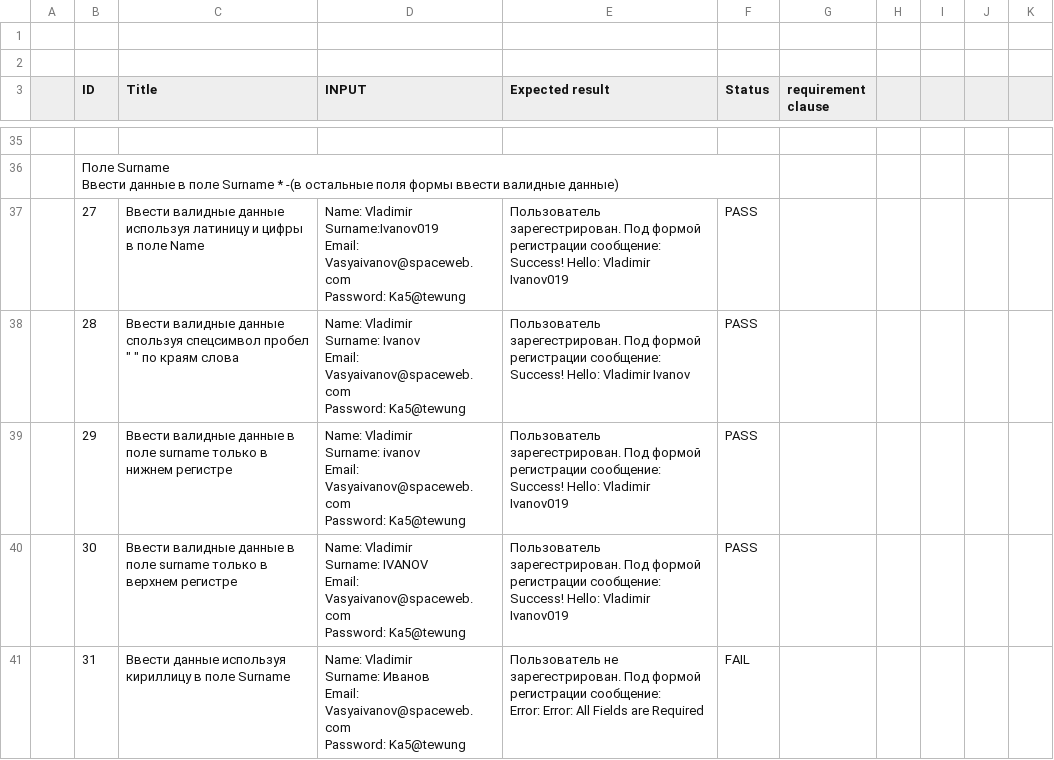
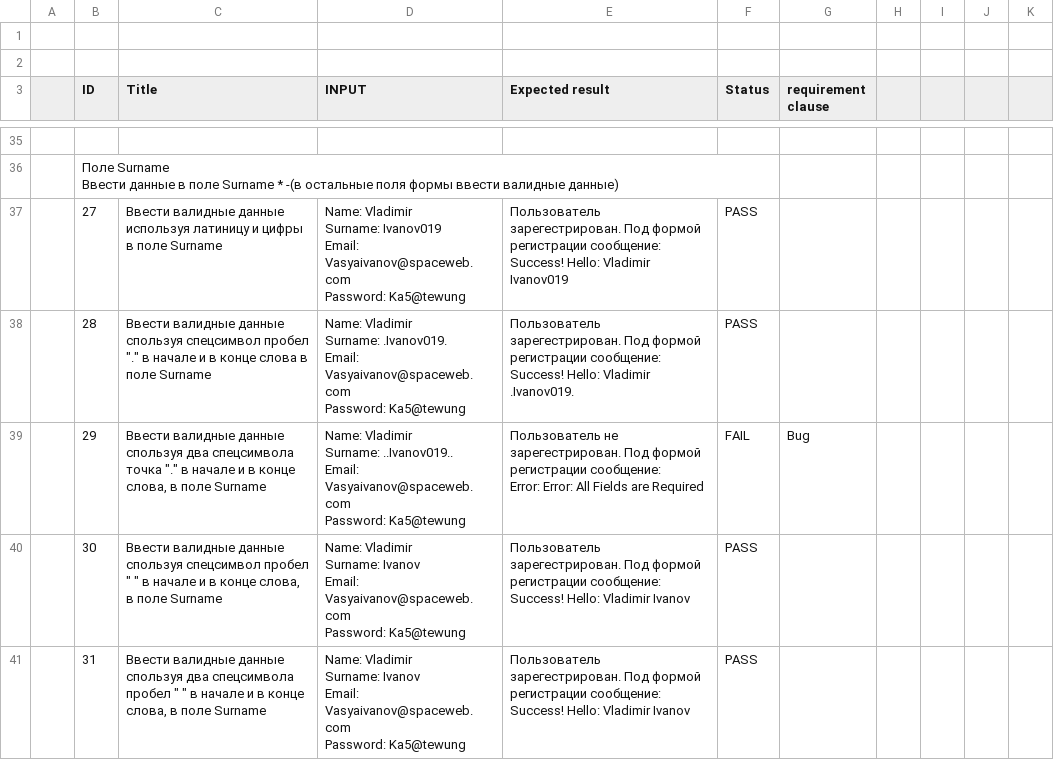
Before and after one commit to gogvyatkin/Group_27, a CSV file: CheckLists/Checklist_11.csv, drawn as a sheet; only a part is shown, gaps mark what is left out; ↵ is a line break in a cell; the diff covers the shown part only; the diff names each change by its address in the sheet, - before the commit and + after, or states it on an @@ line.

Commit message:
update Checklist_11

```diff
--- a/CheckLists/Checklist_11.csv
+++ b/CheckLists/Checklist_11.csv
-C37 (Title): …в поле Name
+C37 (Title): …в поле Surname
-D37 (INPUT): Name: Vladimir ↵ Surname:Ivanov019 ↵ Email: Vasyaivanov@spaceweb.com…
+D37 (INPUT): Name: Vladimir ↵ Surname: Ivanov019 ↵ Email: Vasyaivanov@spaceweb.com…
-C38 (Title): …спецсимвол пробел " " по краям слова
+C38 (Title): …спецсимвол пробел "." в начале и в конце слова в поле Surname
-D38 (INPUT): …Vladimir ↵ Surname: Ivanov ↵ Email: Vasyaivanov@spaceweb.com…
+D38 (INPUT): …Vladimir ↵ Surname: .Ivanov019. ↵ Email: Vasyaivanov@spaceweb.com…
-E38 (Expected result): …Hello: Vladimir Ivanov
+E38 (Expected result): …Hello: Vladimir .Ivanov019.
-C39 (Title): …валидные данные в поле surname только в нижнем регистре
+C39 (Title): …валидные данные спользуя два спецсимвола точка "." в начале и в конце слова, в поле Surname
-D39 (INPUT): …Vladimir ↵ Surname: ivanov ↵ Email: Vasyaivanov@spaceweb.com…
+D39 (INPUT): …Vladimir ↵ Surname: ..Ivanov019.. ↵ Email: Vasyaivanov@spaceweb.com…
-E39 (Expected result): Пользователь зарегестрирован. Под формой регистрации сообщение: Success! Hello: Vladimir Ivanov019
+E39 (Expected result): Пользователь не зарегестрирован. Под формой регистрации сообщение: ↵ Error: Error: All Fields are Required
-F39 (Status): PASS
+F39 (Status): FAIL
-G39 (requirement clause): (empty)
+G39 (requirement clause): Bug
-C40 (Title): …валидные данные в поле surname только в верхнем регистре
+C40 (Title): …валидные данные спользуя спецсимвол пробел " " в начале и в конце слова, в поле Surname
-D40 (INPUT): …Vladimir ↵ Surname: IVANOV ↵ Email: Vasyaivanov@spaceweb.com…
+D40 (INPUT): …Vladimir ↵ Surname: Ivanov ↵ Email: Vasyaivanov@spaceweb.com…
-E40 (Expected result): …Hello: Vladimir Ivanov019
+E40 (Expected result): …Hello: Vladimir Ivanov
-C41 (Title): Ввести данные используя кириллицу в поле…
+C41 (Title): Ввести валидные данные спользуя два спецсимвола пробел " " в начале и в конце слова, в поле…
-D41 (INPUT): …Vladimir ↵ Surname: Иванов ↵ Email: Vasyaivanov@spaceweb.com…
+D41 (INPUT): …Vladimir ↵ Surname: Ivanov ↵ Email: Vasyaivanov@spaceweb.com…
-E41 (Expected result): Пользователь не зарегестрирован. Под формой регистрации сообщение: ↵ Error: Error: All Fields are Required
+E41 (Expected result): Пользователь зарегестрирован. Под формой регистрации сообщение: Success! Hello: Vladimir Ivanov
-F41 (Status): FAIL
+F41 (Status): PASS
```
Also changed, not shown: 3 added rows and 4 edited cells elsewhere in this file.
